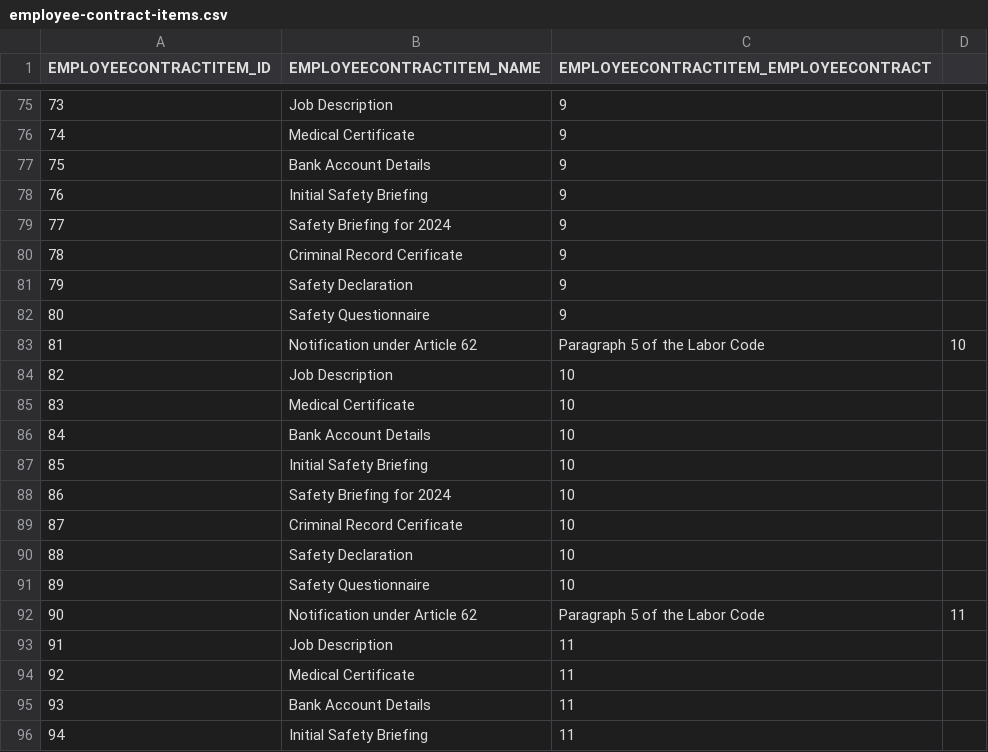
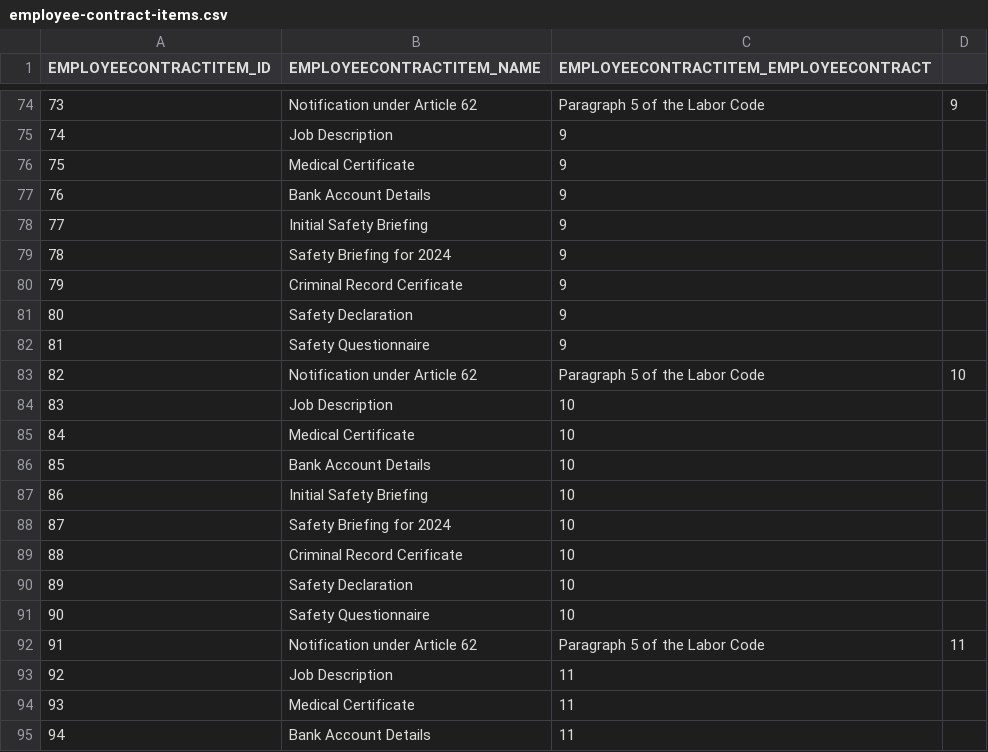
Before and after one commit to codbex/codbex-hera-data-sample, a CSV file: codbex-hera-data-sample/employee-contract-items.csv, drawn as a sheet; only a part is shown, gaps mark what is left out; the diff covers the shown part only.

```diff
--- a/codbex-hera-data-sample/employee-contract-items.csv
+++ b/codbex-hera-data-sample/employee-contract-items.csv
@@ -75,22 +74,22 @@ EMPLOYEECONTRACTITEM_ID,EMPLOYEECONTRACTITEM_NAME,EMPLOYEECONTRACTITEM_EMPLOYEEC
-73,Job Description,9
-74,Medical Certificate,9
-75,Bank Account Details,9
-76,Initial Safety Briefing,9
-77,Safety Briefing for 2024,9
-78,Criminal Record Cerificate,9
-79,Safety Declaration,9
-80,Safety Questionnaire,9
-81,Notification under Article 62, Paragraph 5 of the Labor Code,10
-82,Job Description,10
-83,Medical Certificate,10
-84,Bank Account Details,10
-85,Initial Safety Briefing,10
-86,Safety Briefing for 2024,10
-87,Criminal Record Cerificate,10
-88,Safety Declaration,10
-89,Safety Questionnaire,10
-90,Notification under Article 62, Paragraph 5 of the Labor Code,11
-91,Job Description,11
-92,Medical Certificate,11
-93,Bank Account Details,11
-94,Initial Safety Briefing,11
+73,Notification under Article 62, Paragraph 5 of the Labor Code,9
+74,Job Description,9
+75,Medical Certificate,9
+76,Bank Account Details,9
+77,Initial Safety Briefing,9
+78,Safety Briefing for 2024,9
+79,Criminal Record Cerificate,9
+80,Safety Declaration,9
+81,Safety Questionnaire,9
+82,Notification under Article 62, Paragraph 5 of the Labor Code,10
+83,Job Description,10
+84,Medical Certificate,10
+85,Bank Account Details,10
+86,Initial Safety Briefing,10
+87,Safety Briefing for 2024,10
+88,Criminal Record Cerificate,10
+89,Safety Declaration,10
+90,Safety Questionnaire,10
+91,Notification under Article 62, Paragraph 5 of the Labor Code,11
+92,Job Description,11
+93,Medical Certificate,11
+94,Bank Account Details,11
```
Also changed, not shown: 1 added row, 1 removed row and 110 edited cells elsewhere in this file.
